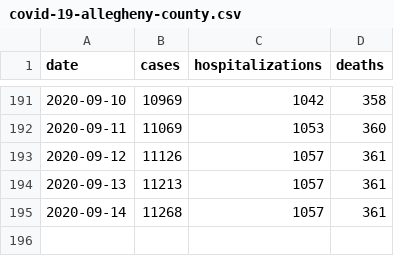
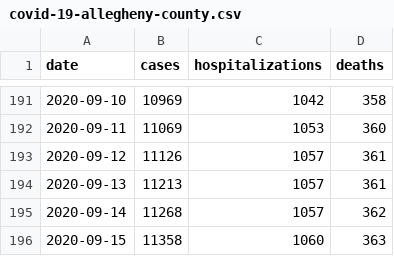
Before and after one commit to FranklinChen/covid-19-allegheny-county, a CSV file: covid-19-allegheny-county.csv, drawn as a sheet; only a part is shown, gaps mark what is left out.

Commit message:
Daily update.

```diff
--- a/covid-19-allegheny-county.csv
+++ b/covid-19-allegheny-county.csv
@@ -194,2 +194,3 @@ date,cases,hospitalizations,deaths
 2020-09-13,11213,1057,361
-2020-09-14,11268,1057,361
+2020-09-14,11268,1057,362
+2020-09-15,11358,1060,363
```
